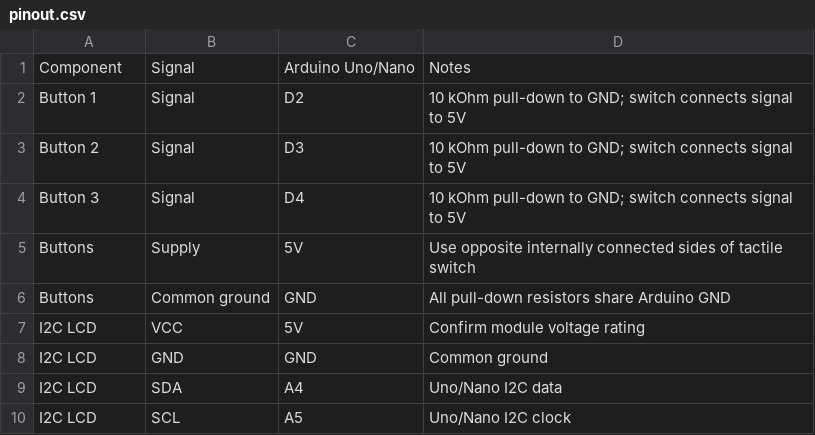
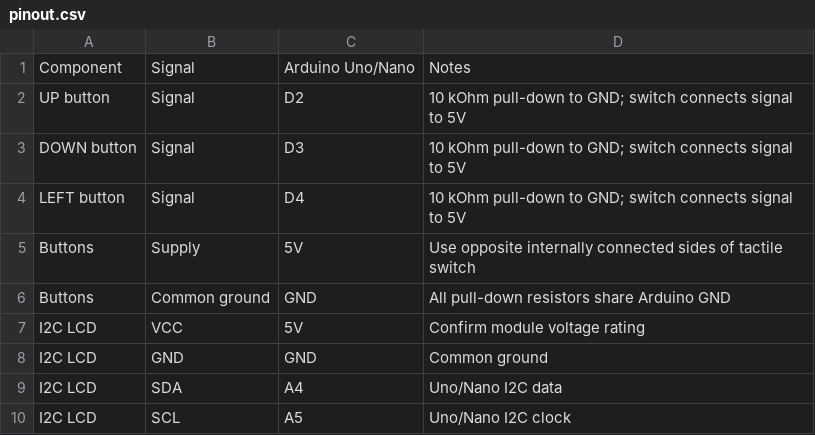
Before and after one commit to sdivyadarshan/Button-Based-Message-Conveyer-System-for-Paralysis-Patients, a CSV file: hardware/pinout.csv, drawn as a sheet.

Commit message:
Label button pinout as UP DOWN LEFT

```diff
--- a/hardware/pinout.csv
+++ b/hardware/pinout.csv
@@ -1,5 +1,5 @@
 Component,Signal,Arduino Uno/Nano,Notes
-Button 1,Signal,D2,10 kOhm pull-down to GND; switch connects signal to 5V
-Button 2,Signal,D3,10 kOhm pull-down to GND; switch connects signal to 5V
-Button 3,Signal,D4,10 kOhm pull-down to GND; switch connects signal to 5V
+UP button,Signal,D2,10 kOhm pull-down to GND; switch connects signal to 5V
+DOWN button,Signal,D3,10 kOhm pull-down to GND; switch connects signal to 5V
+LEFT button,Signal,D4,10 kOhm pull-down to GND; switch connects signal to 5V
 Buttons,Supply,5V,Use opposite internally connected sides of tactile switch
```
